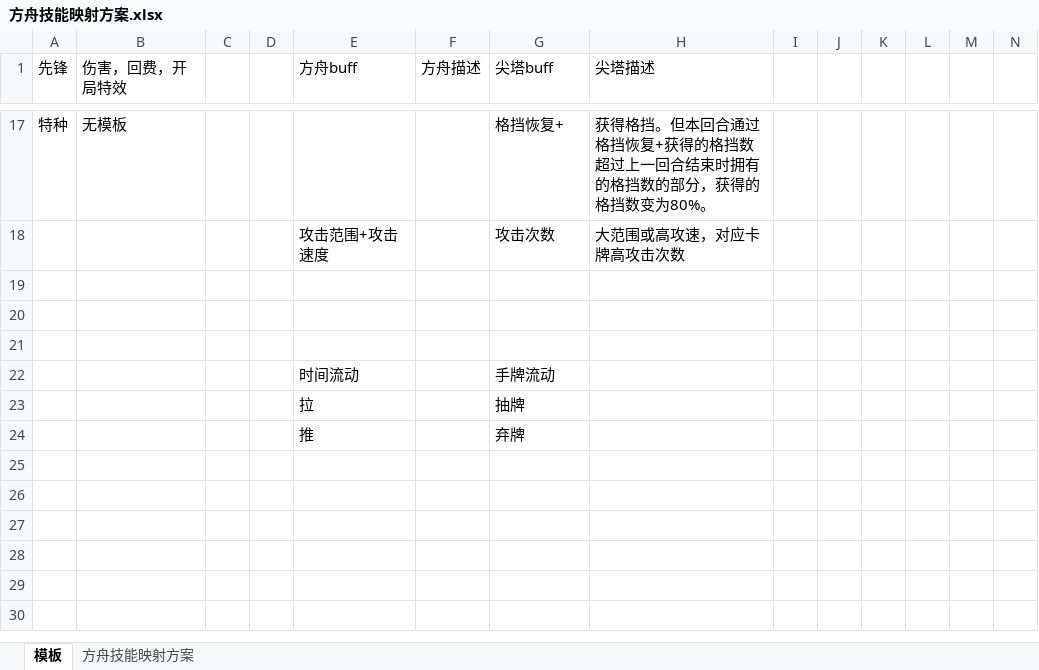
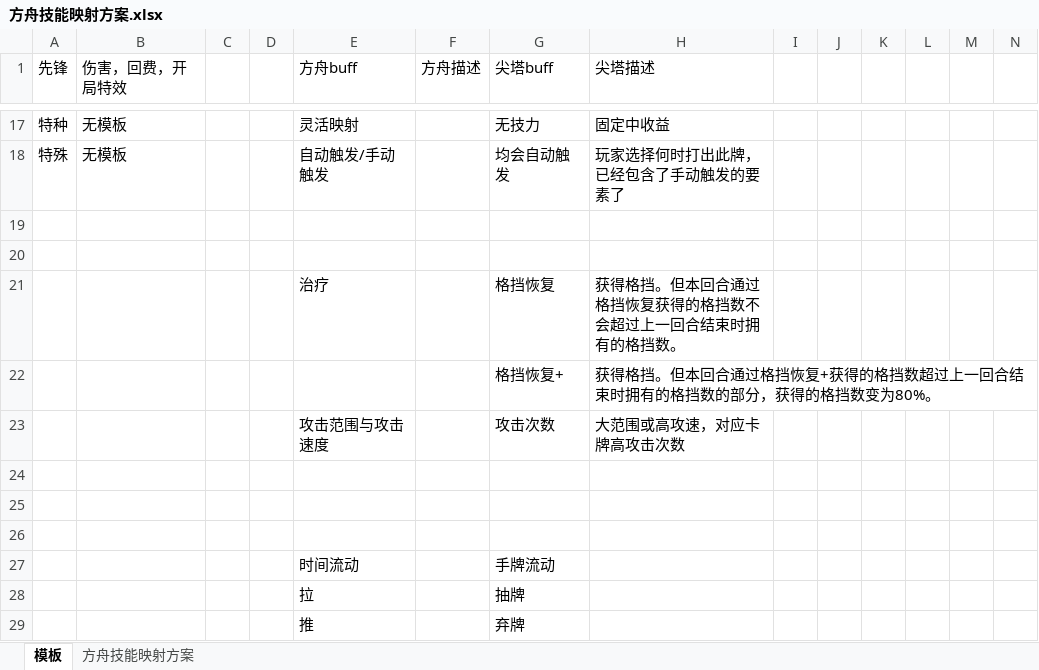
Before and after one commit to hundun000/ArknightsMod, an Excel workbook: 方舟技能映射方案.xlsx, sheet 模板, drawn as a sheet; only a part is shown, gaps mark what is left out; values as stored, in another font and other column widths than the file's, no borders; addresses are those after the commit; rows hold the shown columns only; the diff covers the shown part only; the diff names each change by its address in the sheet, - before the commit and + after, or states it on an @@ line.

```diff
--- a/方舟技能映射方案.xlsx (sheet 模板)
+++ b/方舟技能映射方案.xlsx (sheet 模板)
-E17 (方舟buff): (empty)
+E17 (方舟buff): 灵活映射
-G17 (尖塔buff): 格挡恢复+
+G17 (尖塔buff): 无技力
-H17 (尖塔描述): 获得格挡。但本回合通过格挡恢复+获得的格挡数超过上一回合结束时拥有的格挡数的部分，获得的格挡数变为80%。
+H17 (尖塔描述): 固定中收益
+row 18: 特殊 | 无模板 |  |  | 自动触发/手动触发 |  | 均会自动触发 | 玩家选择何时打出此牌，已经包含了手动触发的要素了
+row 19: (empty)
+row 20: (empty)
+row 21:  |  |  |  | 治疗 |  | 格挡恢复 | 获得格挡。但本回合通过格挡恢复获得的格挡数不会超过上一回合结束时拥有的格挡数。
+row 22:  |  |  |  |  |  | 格挡恢复+ | 获得格挡。但本回合通过格挡恢复+获得的格挡数超过上一回合结束时拥有的格挡数的部分，获得的格挡数变为80%。
-E23 (方舟buff): 攻击范围+攻击速度
+E23 (方舟buff): 攻击范围与攻击速度
```
Also changed, not shown: 32 edited cells elsewhere in this sheet, sheet 方舟技能映射方案, formulas that keep their value, 35 other files.
